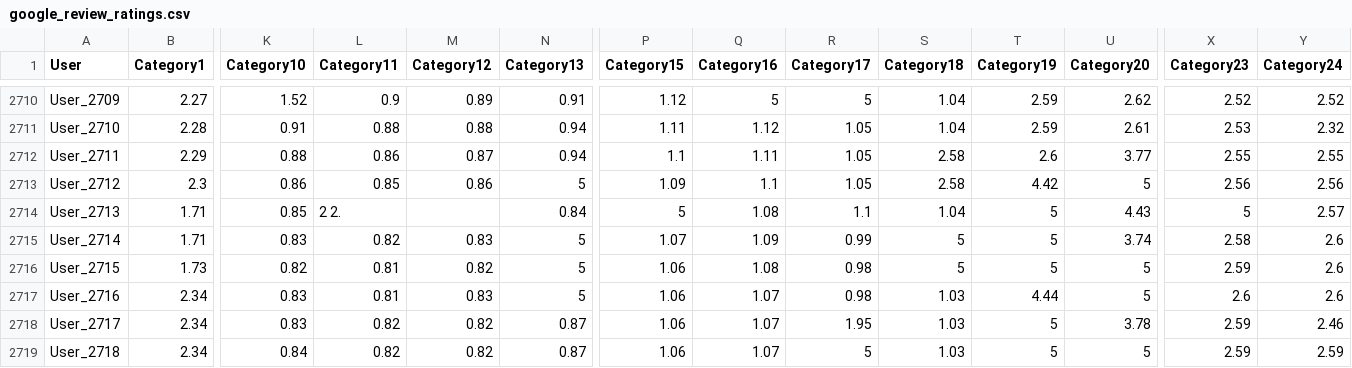
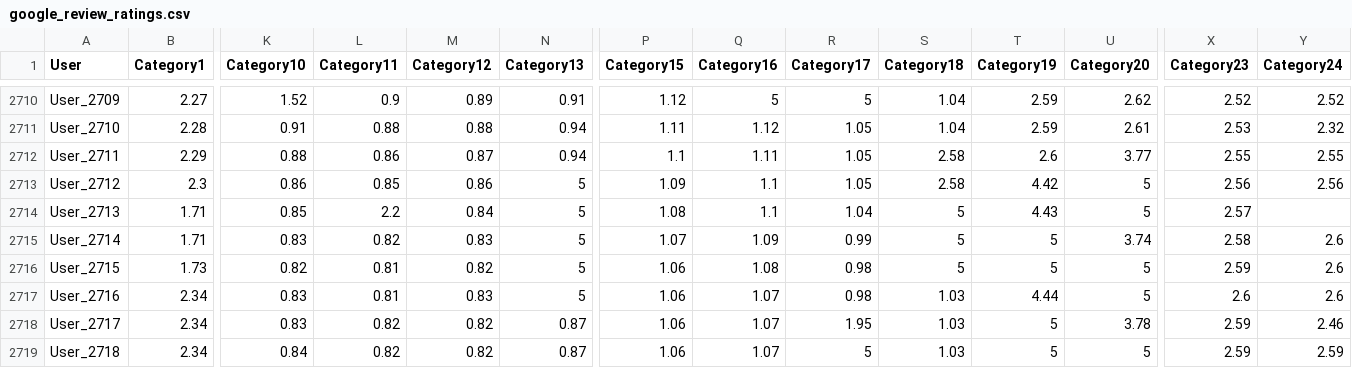
Before and after one commit to ia4legos/MachineLearning, a CSV file: data/google_review_ratings.csv, drawn as a sheet; only a part is shown, gaps mark what is left out; the diff names each change by its address in the sheet, - before the commit and + after, or states it on an @@ line.

Commit message:
Update google_review_ratings.csv

```diff
--- a/data/google_review_ratings.csv
+++ b/data/google_review_ratings.csv
-L2714 (Category11): 2 2.
+L2714 (Category11): 2.2
-M2714 (Category12): (empty)
+M2714 (Category12): 0.84
-N2714 (Category13): 0.84
+N2714 (Category13): 5
-P2714 (Category15): 5
+P2714 (Category15): 1.08
-Q2714 (Category16): 1.08
+Q2714 (Category16): 1.1
-R2714 (Category17): 1.1
+R2714 (Category17): 1.04
-S2714 (Category18): 1.04
+S2714 (Category18): 5
-T2714 (Category19): 5
+T2714 (Category19): 4.43
-U2714 (Category20): 4.43
+U2714 (Category20): 5
-X2714 (Category23): 5
+X2714 (Category23): 2.57
-Y2714 (Category24): 2.57
+Y2714 (Category24): (empty)
```
